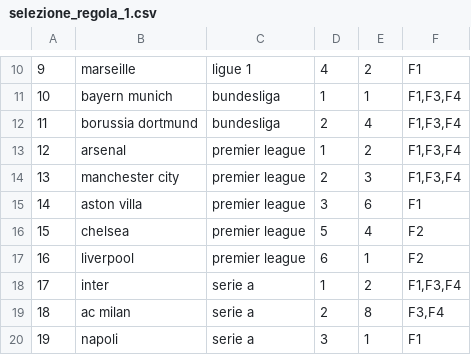
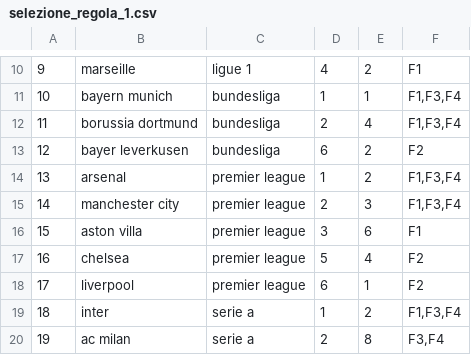
Before and after one commit to andrea-ran/crucelli, a CSV file: data/processed/selezione_regola_1.csv, drawn as a sheet; only a part is shown, gaps mark what is left out; the diff covers the shown part only.

```diff
--- a/data/processed/selezione_regola_1.csv
+++ b/data/processed/selezione_regola_1.csv
@@ -12,9 +12,9 @@
 11,borussia dortmund,bundesliga,2,4,"F1,F3,F4"
-12,arsenal,premier league,1,2,"F1,F3,F4"
-13,manchester city,premier league,2,3,"F1,F3,F4"
-14,aston villa,premier league,3,6,F1
-15,chelsea,premier league,5,4,F2
-16,liverpool,premier league,6,1,F2
-17,inter,serie a,1,2,"F1,F3,F4"
-18,ac milan,serie a,2,8,"F3,F4"
-19,napoli,serie a,3,1,F1
+12,bayer leverkusen,bundesliga,6,2,F2
+13,arsenal,premier league,1,2,"F1,F3,F4"
+14,manchester city,premier league,2,3,"F1,F3,F4"
+15,aston villa,premier league,3,6,F1
+16,chelsea,premier league,5,4,F2
+17,liverpool,premier league,6,1,F2
+18,inter,serie a,1,2,"F1,F3,F4"
+19,ac milan,serie a,2,8,"F3,F4"
```
Also changed, not shown: 17 edited cells elsewhere in this file, data/processed/bet.csv, data/processed/storico.csv, 16 other files.
